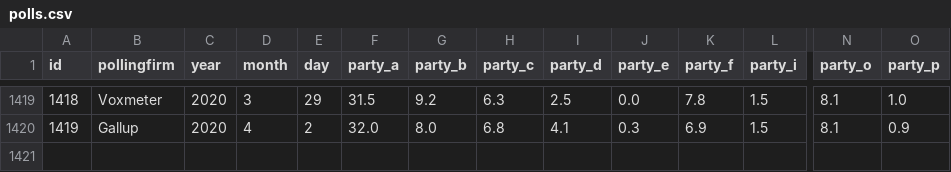
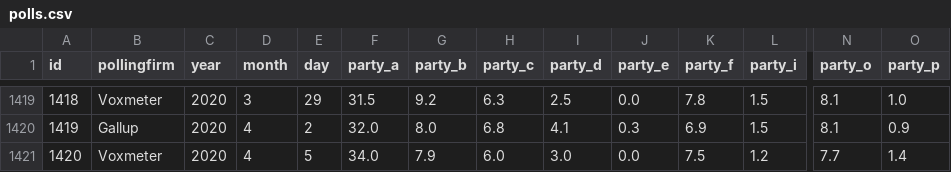
Before and after one commit to erikgahner/polls, a CSV file: polls.csv, drawn as a sheet; only a part is shown, gaps mark what is left out; rows hold the shown columns only; the diff names each change by its address in the sheet, - before the commit and + after, or states it on an @@ line.

Commit message:
tilføj Voxmeter (5.4)

```diff
--- a/polls.csv
+++ b/polls.csv
+row 1421: 1420 | Voxmeter | 2020 | 4 | 5 | 34.0 | 7.9 | 6.0 | 3.0 | 0.0 | 7.5 | 1.2 | 7.7 | 1.4
```
Also changed, not shown: 14 other files.
